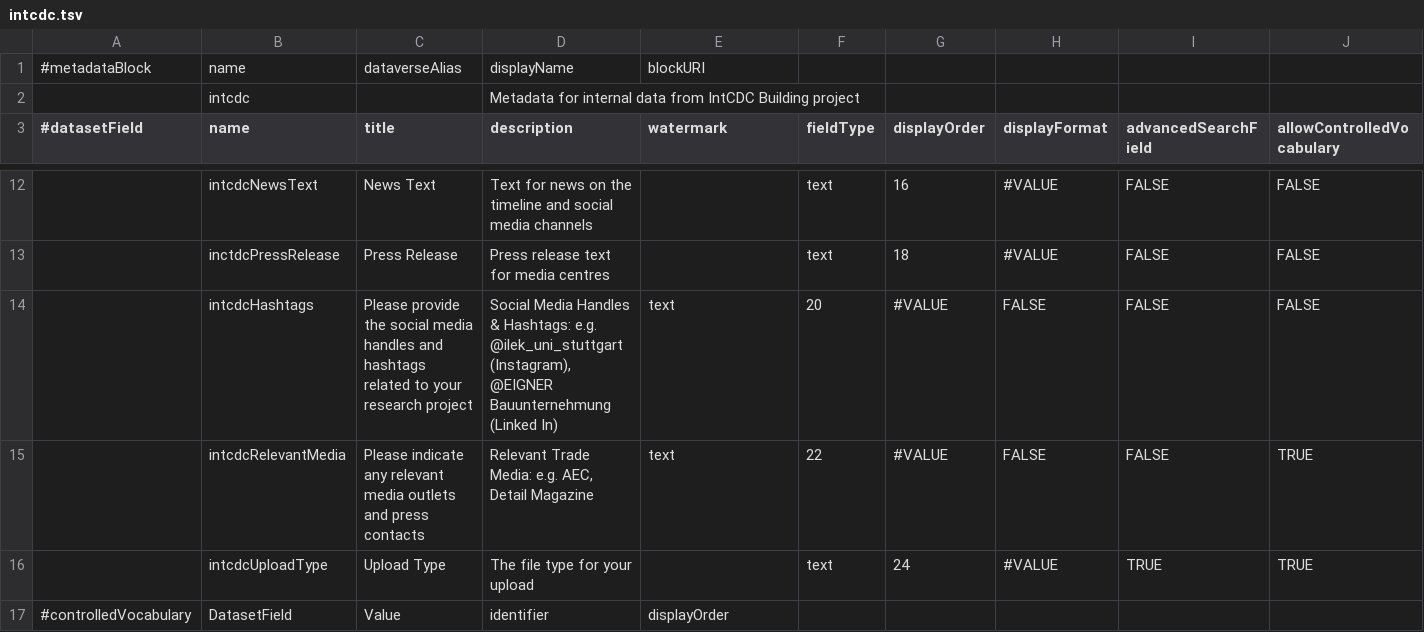
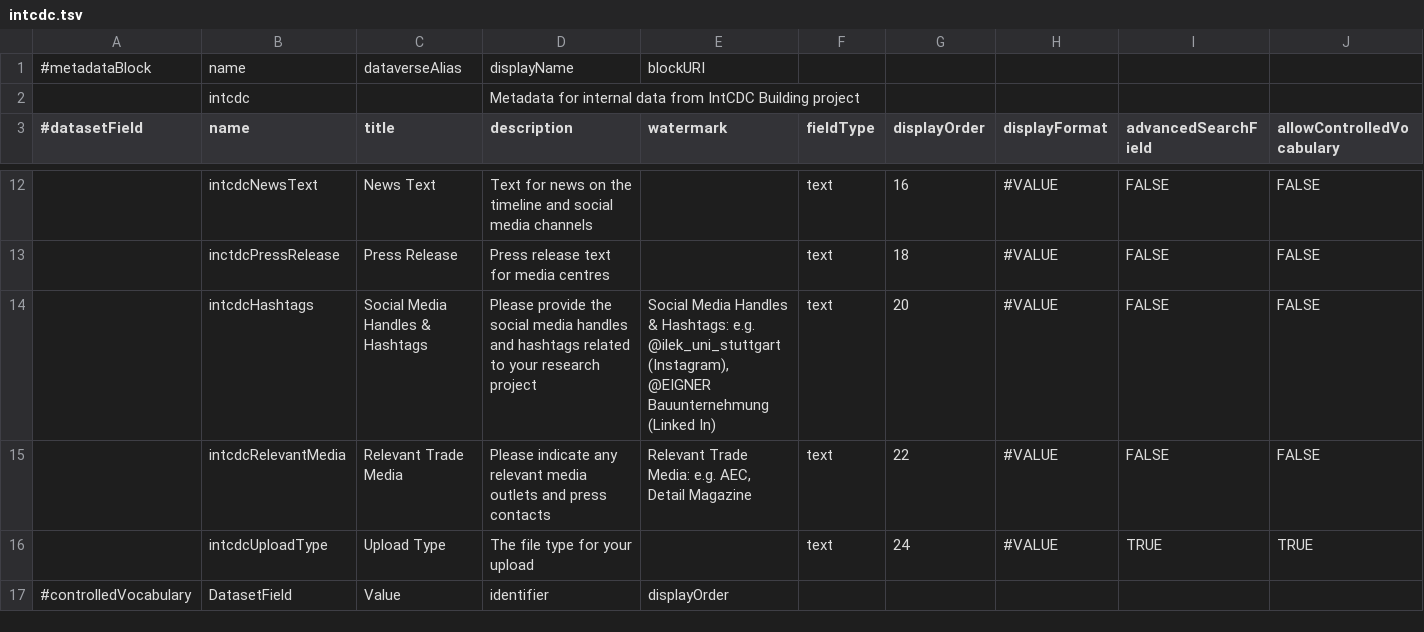
Before and after one commit to izus-fokus/darus-metadata-blocks, a TSV file: intcdc.tsv, drawn as a sheet; only a part is shown, gaps mark what is left out; removed rows and columns are numbered as before the commit, all else as after; rows hold the shown columns only; the diff names each change by its address in the sheet, - before the commit and + after, or states it on an @@ line.

Commit message:
Update intcdc.tsv
add missing titles

```diff
--- a/intcdc.tsv
+++ b/intcdc.tsv
-row 14:  | intcdcHashtags | Please provide the social media handles and hashtags related to your research project | Social Media Handles & Hashtags: e.g. @ilek_uni_stuttgart (Instagram), @EIGNER Bauunternehmung (Linked In) | text | 20 | #VALUE | FALSE | FALSE | FALSE
-row 15:  | intcdcRelevantMedia | Please indicate any relevant media outlets and press contacts | Relevant Trade Media: e.g. AEC, Detail Magazine | text | 22 | #VALUE | FALSE | FALSE | TRUE
+row 14:  | intcdcHashtags | Social Media Handles & Hashtags | Please provide the social media handles and hashtags related to your research project | Social Media Handles & Hashtags: e.g. @ilek_uni_stuttgart (Instagram), @EIGNER Bauunternehmung (Linked In) | text | 20 | #VALUE | FALSE | FALSE
+row 15:  | intcdcRelevantMedia | Relevant Trade Media | Please indicate any relevant media outlets and press contacts | Relevant Trade Media: e.g. AEC, Detail Magazine | text | 22 | #VALUE | FALSE | FALSE
```
